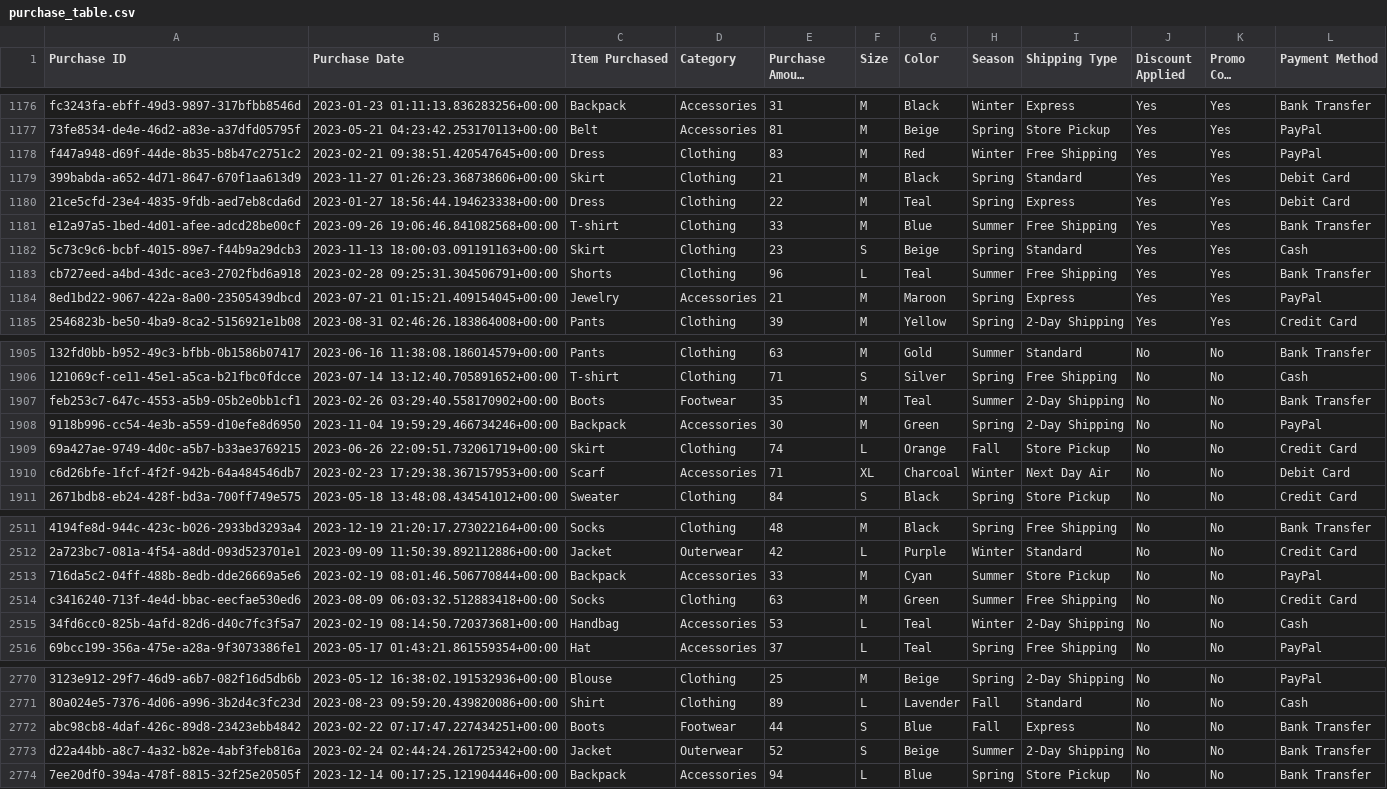
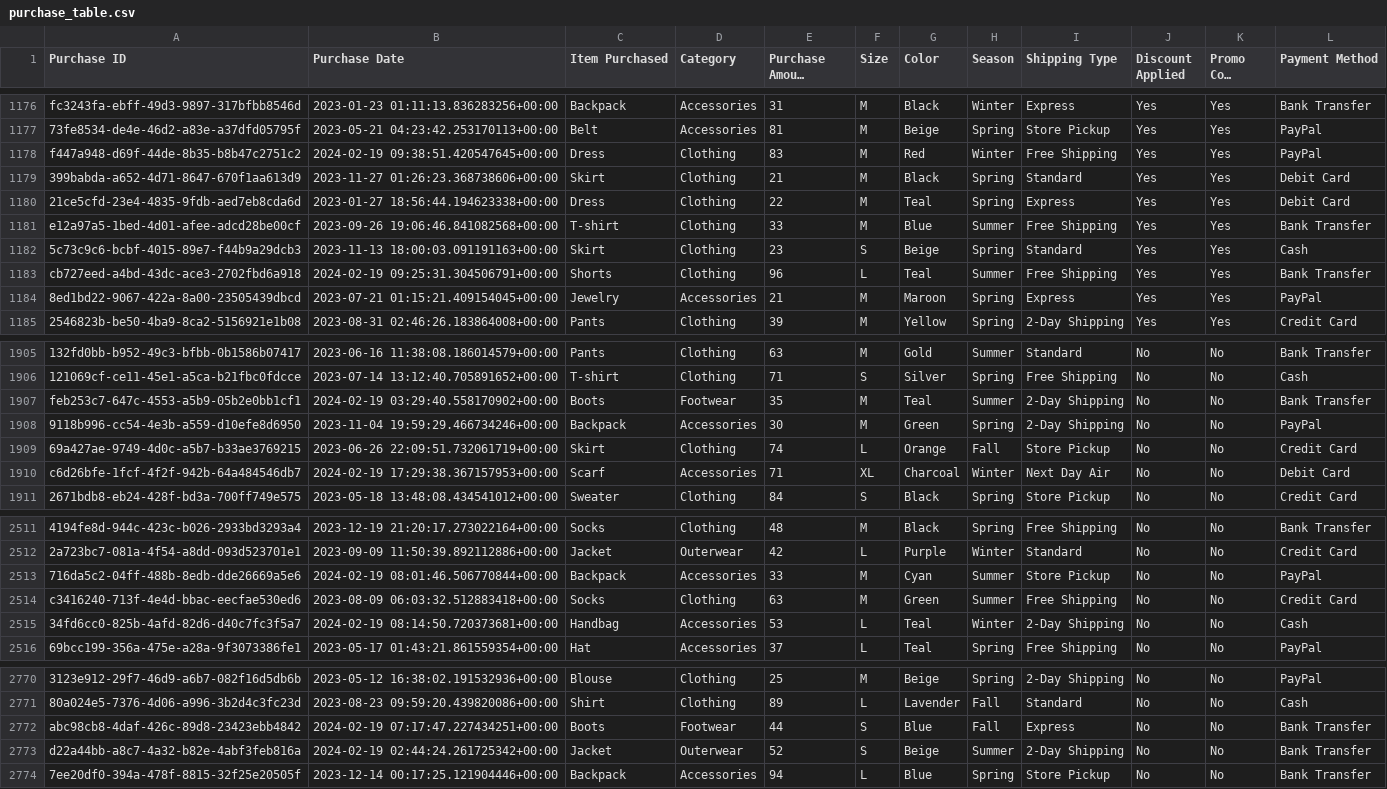
Before and after one commit to mark-gable/data-quality-workshop, a CSV file: data/purchase_table.csv, drawn as a sheet; only a part is shown, gaps mark what is left out; long unchanged cells end in …; the diff covers the shown part only; the diff names each change by its address in the sheet, - before the commit and + after, or states it on an @@ line.

```diff
--- a/data/purchase_table.csv
+++ b/data/purchase_table.csv
-B1178 (Purchase Date): 2023-02-21 09:38:51.420547645+00:00
+B1178 (Purchase Date): 2024-02-19 09:38:51.420547645+00:00
-B1183 (Purchase Date): 2023-02-28 09:25:31.304506791+00:00
+B1183 (Purchase Date): 2024-02-19 09:25:31.304506791+00:00
-B1907 (Purchase Date): 2023-02-26 03:29:40.558170902+00:00
+B1907 (Purchase Date): 2024-02-19 03:29:40.558170902+00:00
-B1910 (Purchase Date): 2023-02-23 17:29:38.367157953+00:00
+B1910 (Purchase Date): 2024-02-19 17:29:38.367157953+00:00
-B2513 (Purchase Date): 2023-02-19 08:01:46.506770844+00:00
+B2513 (Purchase Date): 2024-02-19 08:01:46.506770844+00:00
-B2515 (Purchase Date): 2023-02-19 08:14:50.720373681+00:00
+B2515 (Purchase Date): 2024-02-19 08:14:50.720373681+00:00
-B2772 (Purchase Date): 2023-02-22 07:17:47.227434251+00:00
+B2772 (Purchase Date): 2024-02-19 07:17:47.227434251+00:00
-B2773 (Purchase Date): 2023-02-24 02:44:24.261725342+00:00
+B2773 (Purchase Date): 2024-02-19 02:44:24.261725342+00:00
```
Also changed, not shown: 85 edited cells elsewhere in this file, data/customer_review_table.csv, 5 other files.
